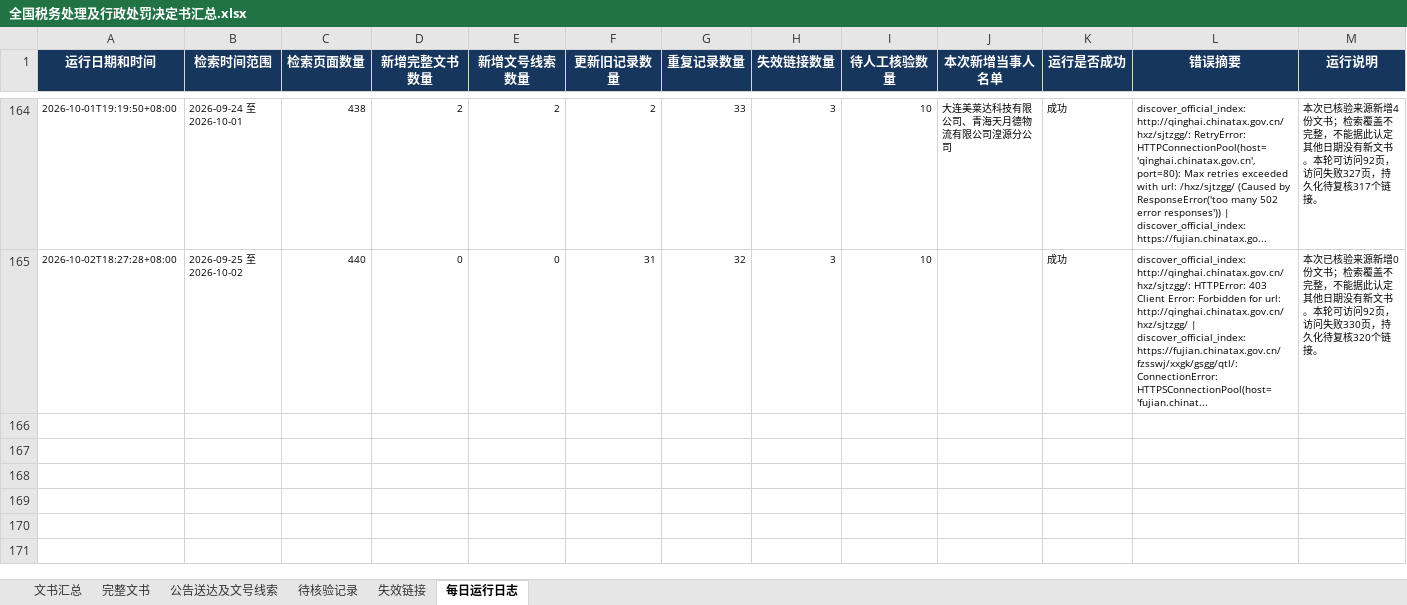
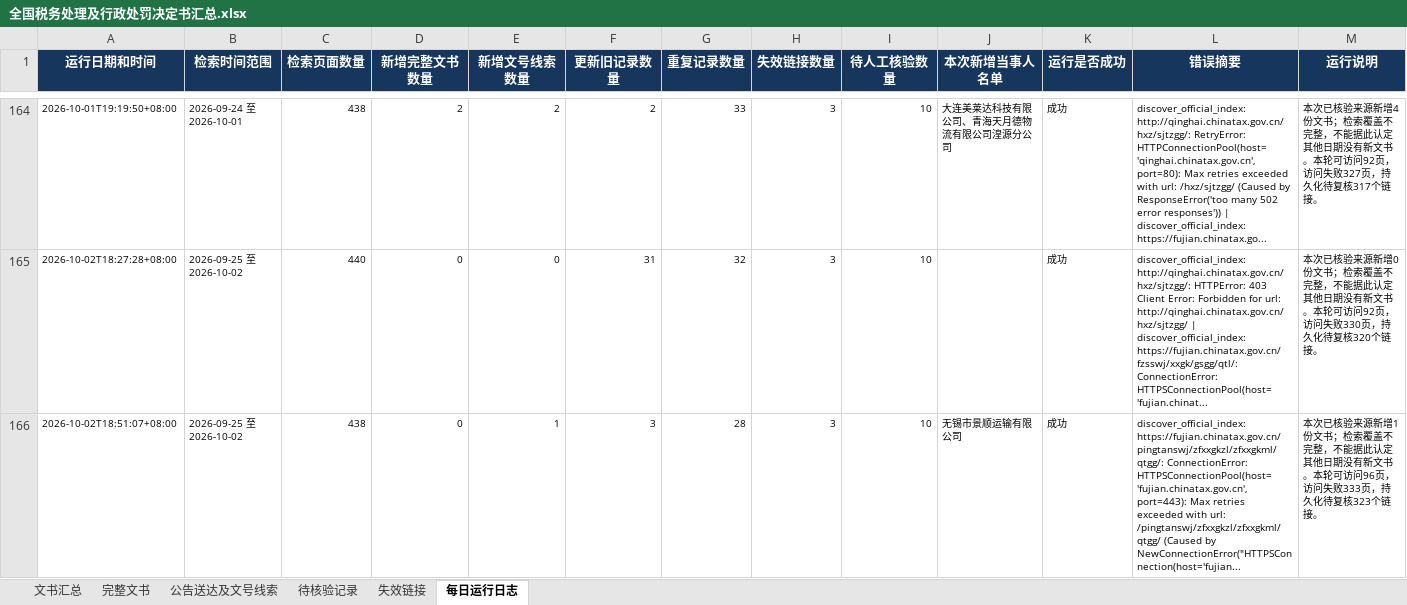
Before and after one commit to SakuraWu21/national-tax-decisions, an Excel workbook: data/全国税务处理及行政处罚决定书汇总.xlsx, sheet 每日运行日志, drawn as a sheet; only a part is shown, gaps mark what is left out; values as stored, in another font and other column widths than the file's, no borders; the diff names each change by its address in the sheet, - before the commit and + after, or states it on an @@ line.

```diff
--- a/data/全国税务处理及行政处罚决定书汇总.xlsx (sheet 每日运行日志)
+++ b/data/全国税务处理及行政处罚决定书汇总.xlsx (sheet 每日运行日志)
+row 166: 2026-10-02T18:51:07+08:00 | 2026-09-25 至 2026-10-02 | 438 | 0 | 1 | 3 | 28 | 3 | 10 | 无锡市景顺运输有限公司 | 成功 | discover_official_index: https://fujian.chinatax.gov.cn/pingtanswj/zfxxgkzl/zfxxgkml/qtgg/: ConnectionError: HTTPSConnectionPool(host='fujian.chinatax.gov.cn', port=443): Max retries exceeded with url: /pingtanswj/zfxxgkzl/zfxxgkml/qtgg/ (Caused by NewConnectionError("HTTPSConnection(host='fujian... | 本次已核验来源新增1份文书；检索覆盖不完整，不能据此认定其他日期没有新文书。本轮可访问96页，访问失败333页，持久化待复核323个链接。
```
Also changed, not shown: sheet 公告送达及文号线索, sheet 文书汇总, public/downloads/全国税务处理及行政处罚决定书汇总.xlsx, 8 other files.
